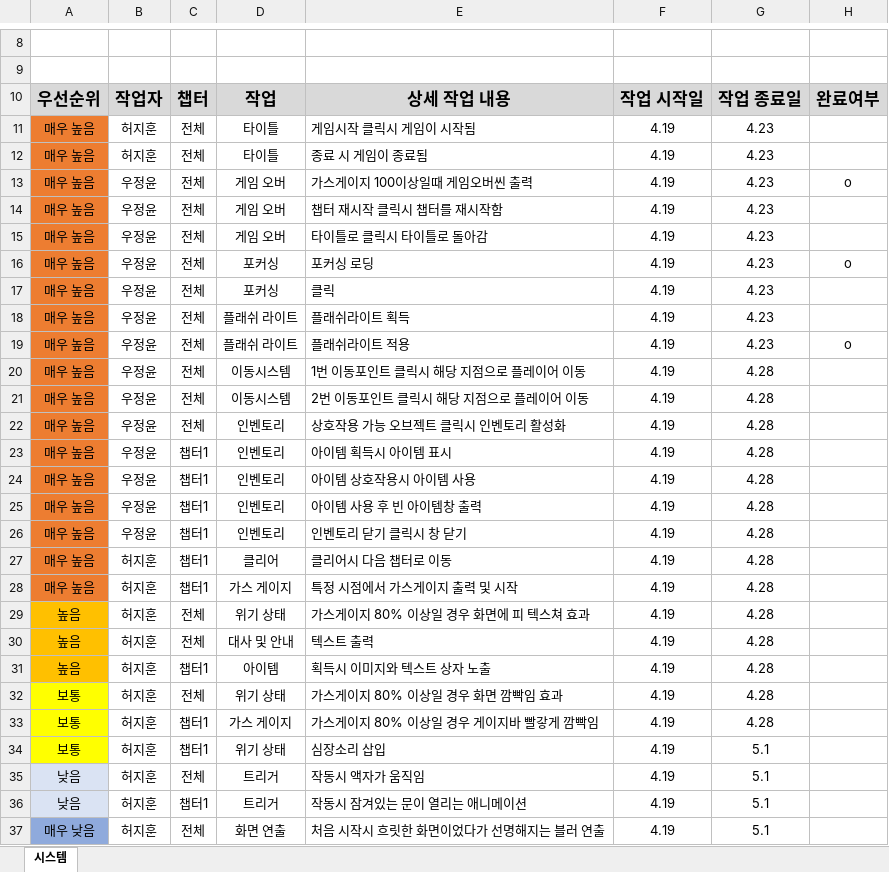
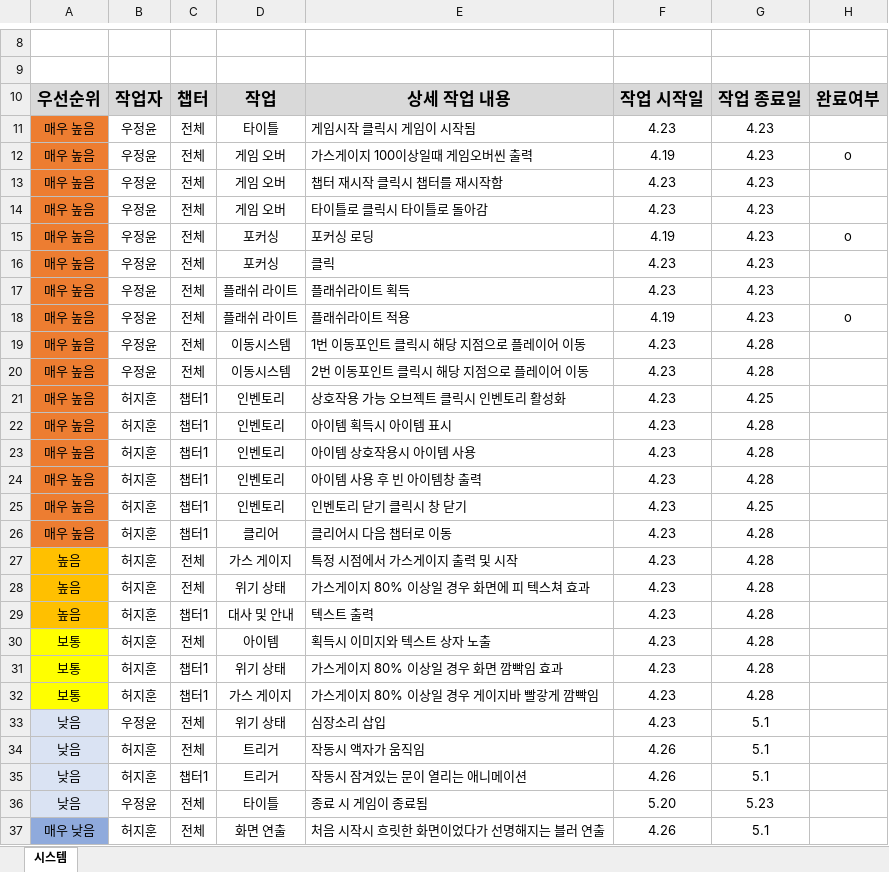
Before and after one commit to YapHeo/3DProject, an Excel workbook: 00.Document/04.PM문서/(PM)시스템_1챕터_우선순위_180416_임주영v0.1.xlsx, sheet 시스템, drawn as a sheet; only a part is shown, gaps mark what is left out; values as stored, in another font and other column widths than the file's, no borders; removed rows and columns are numbered as before the commit, all else as after; the diff covers the shown part only; the diff names each change by its address in the sheet, - before the commit and + after, or states it on an @@ line.

```diff
--- a/00.Document/04.PM문서/(PM)시스템_1챕터_우선순위_180416_임주영v0.1.xlsx (sheet 시스템)
+++ b/00.Document/04.PM문서/(PM)시스템_1챕터_우선순위_180416_임주영v0.1.xlsx (sheet 시스템)
-B11: 허지훈
+B11: 우정윤
-F11: 4.19
+F11: 4.23
-row 12: 매우 높음 | 허지훈 | 전체 | 타이틀 | 종료 시 게임이 종료됨 | 4.19 | 4.23
-F13:F14: 4.19
+F13:F14: 4.23
-F16:F17: 4.19
+F16:F17: 4.23
-F19:F32: 4.19
+F19:F32: 4.23
-B21:B25: 우정윤
+B21:B25: 허지훈
-C21: 전체
+C21: 챕터1
-G21: 4.28
+G21: 4.25
-G25: 4.28
+G25: 4.25
-A27: 매우 높음
+A27: 높음
-A27 fill: #ED7D31
+A27 fill: #FFC000
-C27: 챕터1
+C27: 전체
-C29: 전체
+C29: 챕터1
-A30: 높음
+A30: 보통
-A30 fill: #FFC000
+A30 fill: #FFFF00
-C30: 챕터1
+C30: 전체
-C31: 전체
+C31: 챕터1
-row 34: 보통 | 허지훈 | 챕터1 | 위기 상태 | 심장소리 삽입 | 4.19 | 5.1
+row 33: 낮음 | 우정윤 | 전체 | 위기 상태 | 심장소리 삽입 | 4.23 | 5.1
-F34:F35: 4.19
+F34:F35: 4.26
+row 36: 낮음 | 우정윤 | 전체 | 타이틀 | 종료 시 게임이 종료됨 | 5.20 | 5.23
-F37: 4.19
+F37: 4.26
```
Also changed, not shown: merged cells elsewhere in this sheet, 3 other files.
